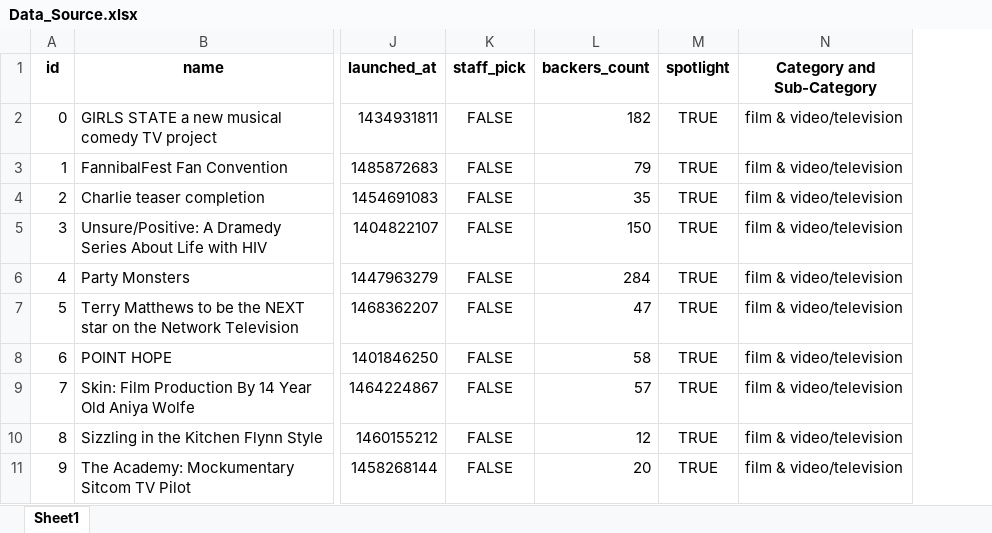
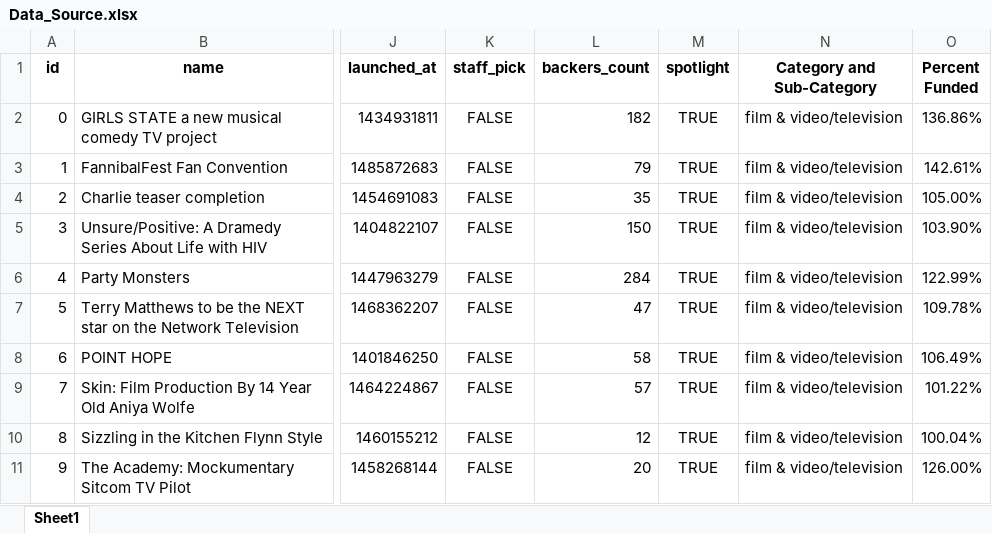
Before and after one commit to mahlonduke/assignment_01, an Excel workbook: Data_Source.xlsx, sheet Sheet1, drawn as a sheet; only a part is shown, gaps mark what is left out; values as stored, in another font and other column widths than the file's, no borders; conditional formats not drawn; the diff names each change by its address in the sheet, - before the commit and + after, or states it on an @@ line.

Commit message:
Last push of the day

```diff
--- a/Data_Source.xlsx (sheet Sheet1)
+++ b/Data_Source.xlsx (sheet Sheet1)
+column O (Percent Funded), rows 2-11: 136.86% | 142.61% | 105.00% | 103.90% | 122.99% | 109.78% | 106.49% | 101.22% | 100.04% | 126.00%
```
